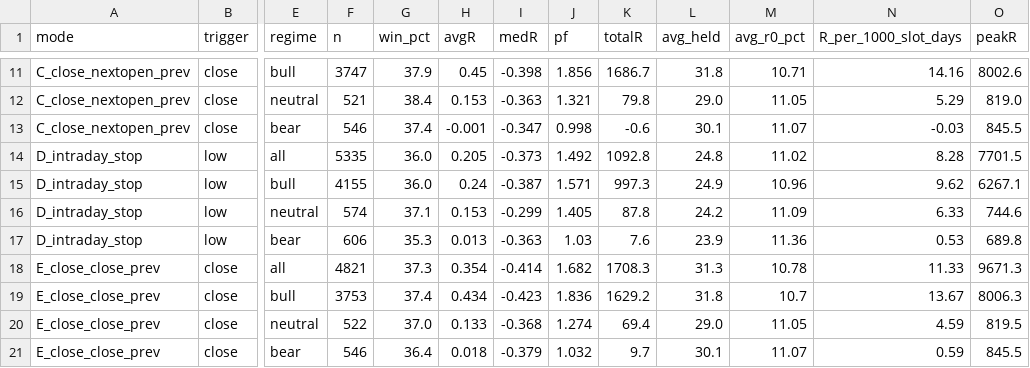
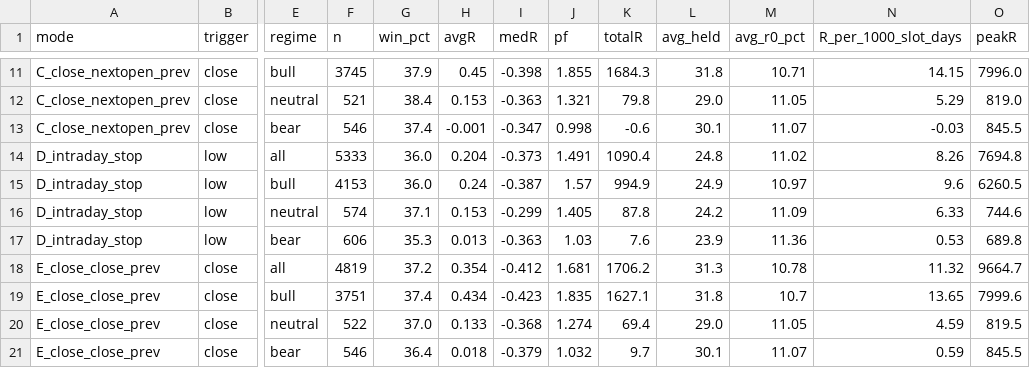
Before and after one commit to coopofficialaaron-cmd/Trend_Tracking_Cld, a CSV file: docs/data/backtest/modes.csv, drawn as a sheet; only a part is shown, gaps mark what is left out; the diff covers the shown part only; the diff names each change by its address in the sheet, - before the commit and + after, or states it on an @@ line.

```diff
--- a/docs/data/backtest/modes.csv
+++ b/docs/data/backtest/modes.csv
-F11 (n): 3747
+F11 (n): 3745
-J11 (pf): 1.856
+J11 (pf): 1.855
-K11 (totalR): 1686.7
+K11 (totalR): 1684.3
-N11 (R_per_1000_slot_days): 14.16
+N11 (R_per_1000_slot_days): 14.15
-O11 (peakR): 8002.6
+O11 (peakR): 7996.0
-F14 (n): 5335
+F14 (n): 5333
-H14 (avgR): 0.205
+H14 (avgR): 0.204
-J14 (pf): 1.492
+J14 (pf): 1.491
-K14 (totalR): 1092.8
+K14 (totalR): 1090.4
-N14 (R_per_1000_slot_days): 8.28
+N14 (R_per_1000_slot_days): 8.26
-O14 (peakR): 7701.5
+O14 (peakR): 7694.8
-F15 (n): 4155
+F15 (n): 4153
-J15 (pf): 1.571
+J15 (pf): 1.57
-K15 (totalR): 997.3
+K15 (totalR): 994.9
-M15 (avg_r0_pct): 10.96
+M15 (avg_r0_pct): 10.97
-N15 (R_per_1000_slot_days): 9.62
+N15 (R_per_1000_slot_days): 9.6
-O15 (peakR): 6267.1
+O15 (peakR): 6260.5
-F18 (n): 4821
+F18 (n): 4819
-G18 (win_pct): 37.3
+G18 (win_pct): 37.2
-I18 (medR): -0.414
+I18 (medR): -0.412
-J18 (pf): 1.682
+J18 (pf): 1.681
-K18 (totalR): 1708.3
+K18 (totalR): 1706.2
-N18 (R_per_1000_slot_days): 11.33
+N18 (R_per_1000_slot_days): 11.32
-O18 (peakR): 9671.3
+O18 (peakR): 9664.7
-F19 (n): 3753
+F19 (n): 3751
-J19 (pf): 1.836
+J19 (pf): 1.835
-K19 (totalR): 1629.2
+K19 (totalR): 1627.1
-N19 (R_per_1000_slot_days): 13.67
+N19 (R_per_1000_slot_days): 13.65
-O19 (peakR): 8006.3
+O19 (peakR): 7999.6
```
Also changed, not shown: 30 edited cells elsewhere in this file, docs/data/backtest/breadth.csv, 4 other files.
